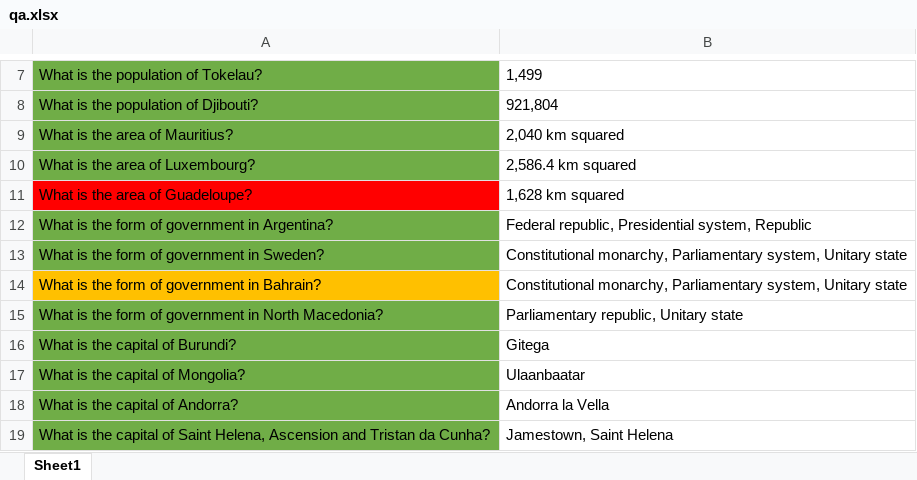
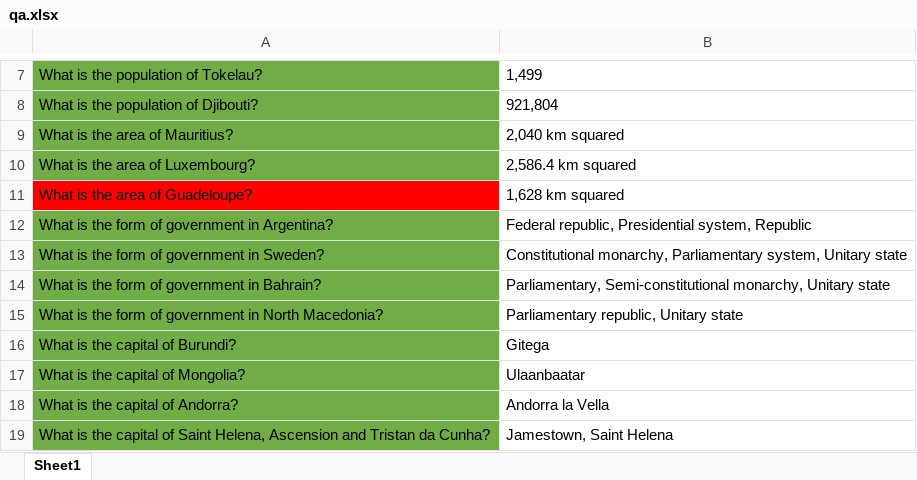
Before and after one commit to lironcohen8/WDM_Information_Extraction_Project, an Excel workbook: qa.xlsx, sheet Sheet1, drawn as a sheet; only a part is shown, gaps mark what is left out; values as stored, in another font and other column widths than the file's, no borders; the diff names each change by its address in the sheet, - before the commit and + after, or states it on an @@ line.

```diff
--- a/qa.xlsx (sheet Sheet1)
+++ b/qa.xlsx (sheet Sheet1)
-A14 fill: #FFC000
+A14 fill: #70AD47
-B14: Constitutional monarchy, Parliamentary system, Unitary state
+B14: Parliamentary, Semi-constitutional monarchy, Unitary state
```
Also changed, not shown: 2 other files.
